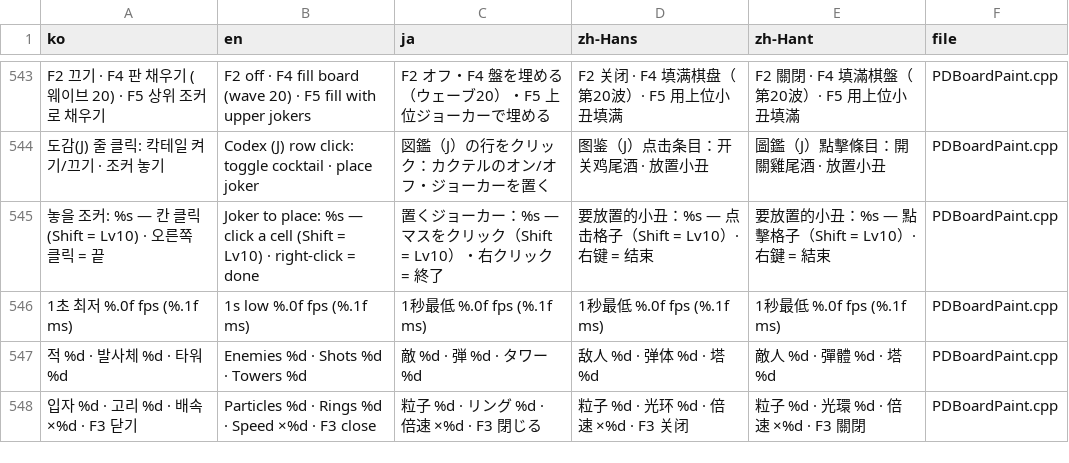
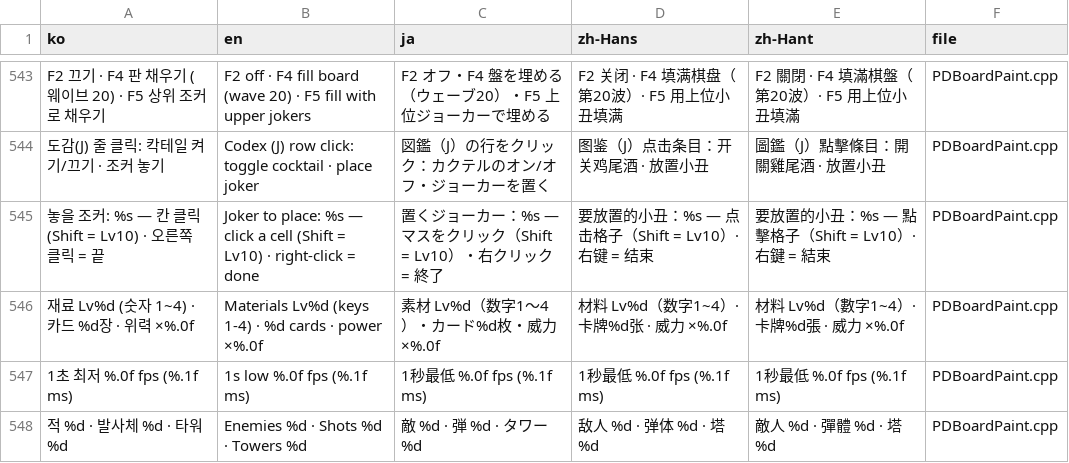
Before and after one commit to myLim820206/ProjectB, a TSV file: tools/lang/strings.tsv, drawn as a sheet; only a part is shown, gaps mark what is left out; the shorter side is filled out with more unchanged rows.

```diff
--- a/tools/lang/strings.tsv
+++ b/tools/lang/strings.tsv
@@ -545,2 +545,3 @@ F2 끄기 · F4 판 채우기 (웨이브 20) · F5 상위 조커로 채우기	F2
 놓을 조커: %s — 칸 클릭 (Shift = Lv10) · 오른쪽 클릭 = 끝	Joker to place: %s — click a cell (Shift = Lv10) · right-click = done	置くジョーカー：%s — マスをクリック（Shift = Lv10）・右クリック = 終了	要放置的小丑：%s — 点击格子（Shift = Lv10）· 右键 = 结束	要放置的小丑：%s — 點擊格子（Shift = Lv10）· 右鍵 = 結束	PDBoardPaint.cpp
+재료 Lv%d (숫자 1~4) · 카드 %d장 · 위력 ×%.0f	Materials Lv%d (keys 1-4) · %d cards · power ×%.0f	素材 Lv%d（数字1〜4）・カード%d枚・威力 ×%.0f	材料 Lv%d（数字1~4）· 卡牌%d张 · 威力 ×%.0f	材料 Lv%d（數字1~4）· 卡牌%d張 · 威力 ×%.0f	PDBoardPaint.cpp
 1초 최저 %.0f fps (%.1f ms)	1s low %.0f fps (%.1f ms)	1秒最低 %.0f fps (%.1f ms)	1秒最低 %.0f fps (%.1f ms)	1秒最低 %.0f fps (%.1f ms)	PDBoardPaint.cpp
```
Also changed, not shown: 8 other files.
